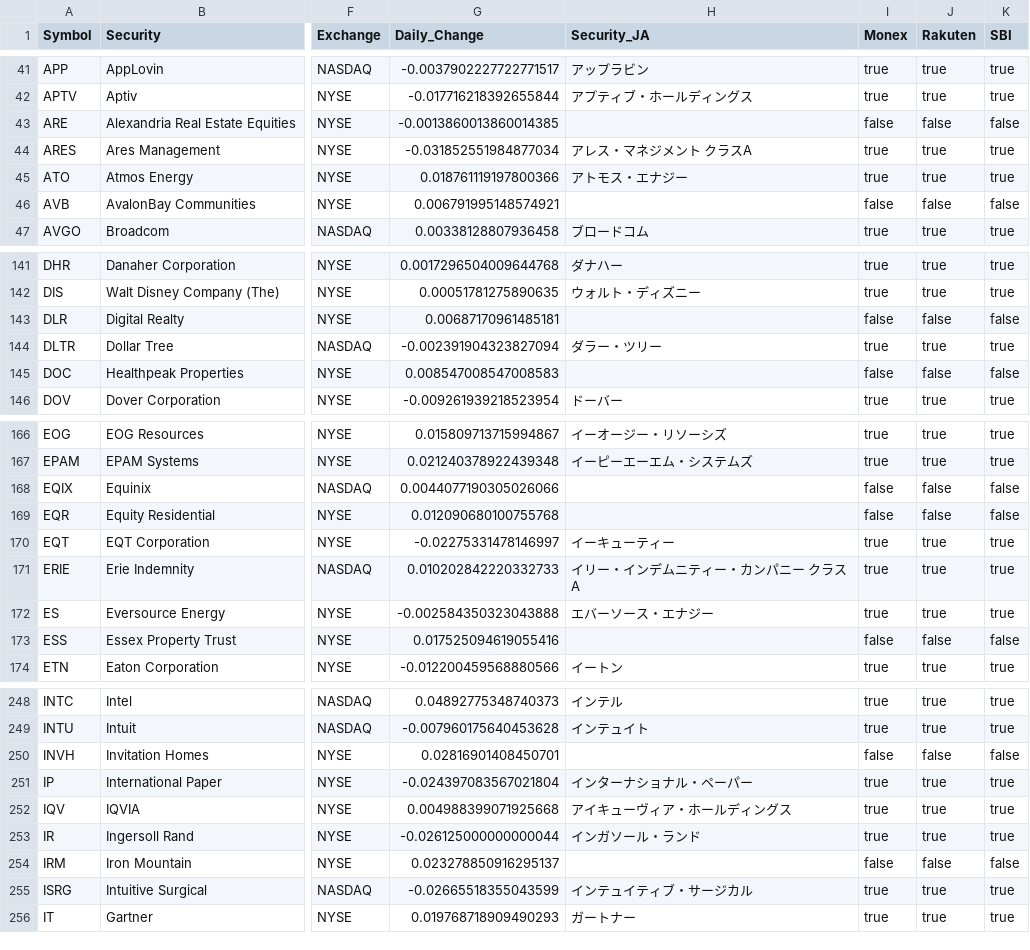
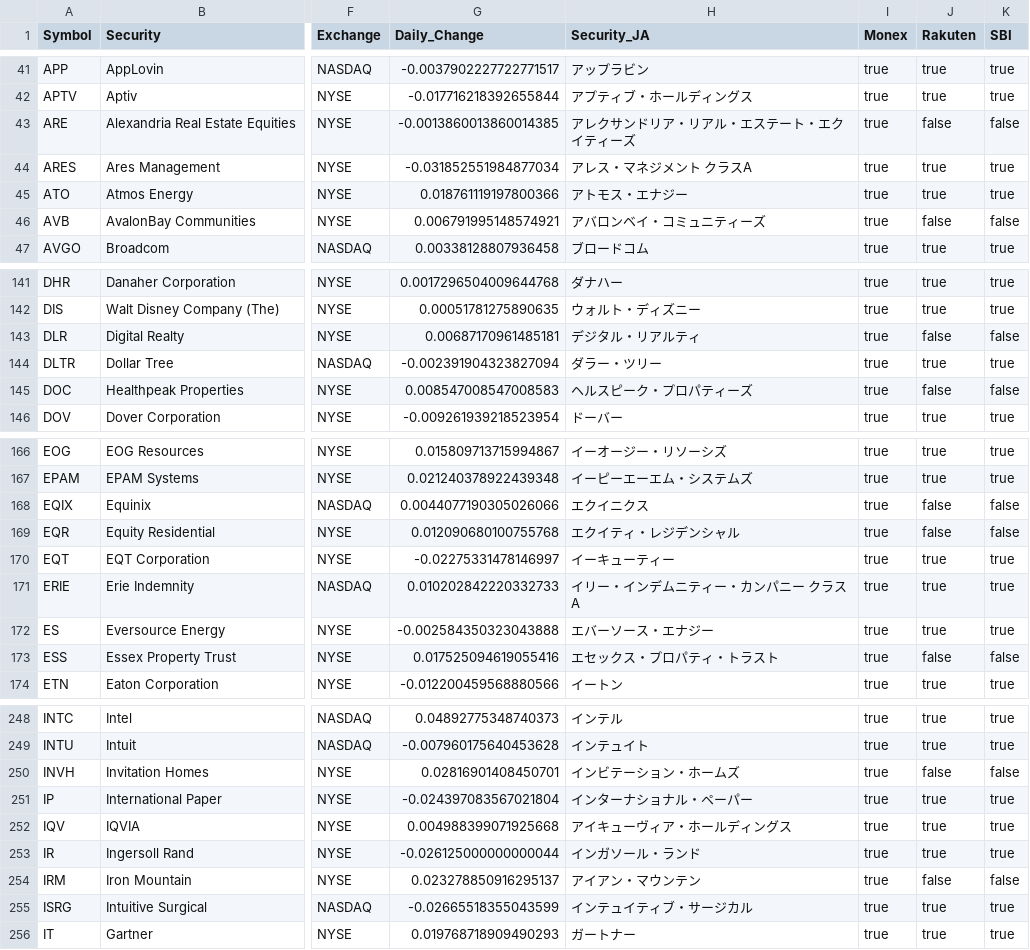
Before and after one commit to sennuki/stock_report, a CSV file: code/stock_list_az.csv, drawn as a sheet; only a part is shown, gaps mark what is left out; the diff covers the shown part only; the diff names each change by its address in the sheet, - before the commit and + after, or states it on an @@ line.

Commit message:
feat: add REIT translations, financial sector FCF warning, and global disclaimers

```diff
--- a/code/stock_list_az.csv
+++ b/code/stock_list_az.csv
-H43 (Security_JA): (empty)
+H43 (Security_JA): アレクサンドリア・リアル・エステート・エクイティーズ
-I43 (Monex): false
+I43 (Monex): true
-H46 (Security_JA): (empty)
+H46 (Security_JA): アバロンベイ・コミュニティーズ
-I46 (Monex): false
+I46 (Monex): true
-H143 (Security_JA): (empty)
+H143 (Security_JA): デジタル・リアルティ
-I143 (Monex): false
+I143 (Monex): true
-H145 (Security_JA): (empty)
+H145 (Security_JA): ヘルスピーク・プロパティーズ
-I145 (Monex): false
+I145 (Monex): true
-H168 (Security_JA): (empty)
+H168 (Security_JA): エクイニクス
-I168:I169 (Monex): false
+I168:I169 (Monex): true
-H169 (Security_JA): (empty)
+H169 (Security_JA): エクイティ・レジデンシャル
-H173 (Security_JA): (empty)
+H173 (Security_JA): エセックス・プロパティ・トラスト
-I173 (Monex): false
+I173 (Monex): true
-H250 (Security_JA): (empty)
+H250 (Security_JA): インビテーション・ホームズ
-I250 (Monex): false
+I250 (Monex): true
-H254 (Security_JA): (empty)
+H254 (Security_JA): アイアン・マウンテン
-I254 (Monex): false
+I254 (Monex): true
```
Also changed, not shown: 40 edited cells elsewhere in this file, 6 other files.
